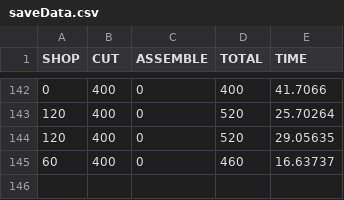
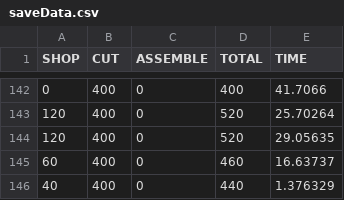
Before and after one commit to ironlionm4n/CGDD4303, a CSV file: saveData.csv, drawn as a sheet; only a part is shown, gaps mark what is left out.

```diff
--- a/saveData.csv
+++ b/saveData.csv
@@ -145 +145,2 @@ SHOP,CUT,ASSEMBLE,TOTAL,TIME
 60,400,0,460,16.63737
+40,400,0,440,1.376329
```
Also changed, not shown: 30 other files.
